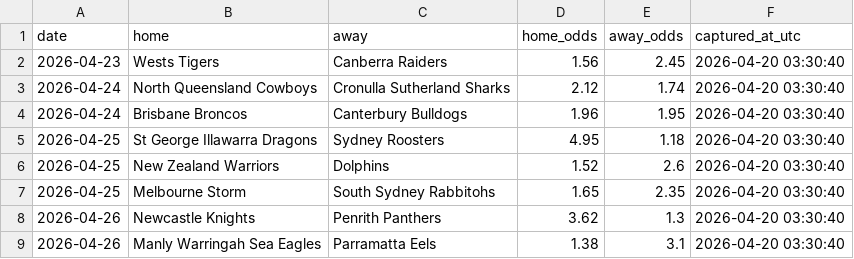
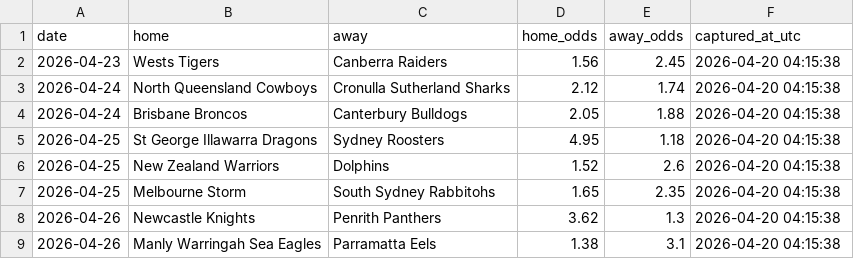
Before and after one commit to Rossdavo/nrl-ai-predictor, a CSV file: odds.csv, drawn as a sheet.

```diff
--- a/odds.csv
+++ b/odds.csv
@@ -1,9 +1,9 @@
 date,home,away,home_odds,away_odds,captured_at_utc
-2026-04-23,Wests Tigers,Canberra Raiders,1.56,2.45,2026-04-20 03:30:40
-2026-04-24,North Queensland Cowboys,Cronulla Sutherland Sharks,2.12,1.74,2026-04-20 03:30:40
-2026-04-24,Brisbane Broncos,Canterbury Bulldogs,1.96,1.95,2026-04-20 03:30:40
-2026-04-25,St George Illawarra Dragons,Sydney Roosters,4.95,1.18,2026-04-20 03:30:40
-2026-04-25,New Zealand Warriors,Dolphins,1.52,2.6,2026-04-20 03:30:40
-2026-04-25,Melbourne Storm,South Sydney Rabbitohs,1.65,2.35,2026-04-20 03:30:40
-2026-04-26,Newcastle Knights,Penrith Panthers,3.62,1.3,2026-04-20 03:30:40
-2026-04-26,Manly Warringah Sea Eagles,Parramatta Eels,1.38,3.1,2026-04-20 03:30:40
+2026-04-23,Wests Tigers,Canberra Raiders,1.56,2.45,2026-04-20 04:15:38
+2026-04-24,North Queensland Cowboys,Cronulla Sutherland Sharks,2.12,1.74,2026-04-20 04:15:38
+2026-04-24,Brisbane Broncos,Canterbury Bulldogs,2.05,1.88,2026-04-20 04:15:38
+2026-04-25,St George Illawarra Dragons,Sydney Roosters,4.95,1.18,2026-04-20 04:15:38
+2026-04-25,New Zealand Warriors,Dolphins,1.52,2.6,2026-04-20 04:15:38
+2026-04-25,Melbourne Storm,South Sydney Rabbitohs,1.65,2.35,2026-04-20 04:15:38
+2026-04-26,Newcastle Knights,Penrith Panthers,3.62,1.3,2026-04-20 04:15:38
+2026-04-26,Manly Warringah Sea Eagles,Parramatta Eels,1.38,3.1,2026-04-20 04:15:38
```
Also changed, not shown: bet_history.csv, current_predictions.csv, 5 other files.
